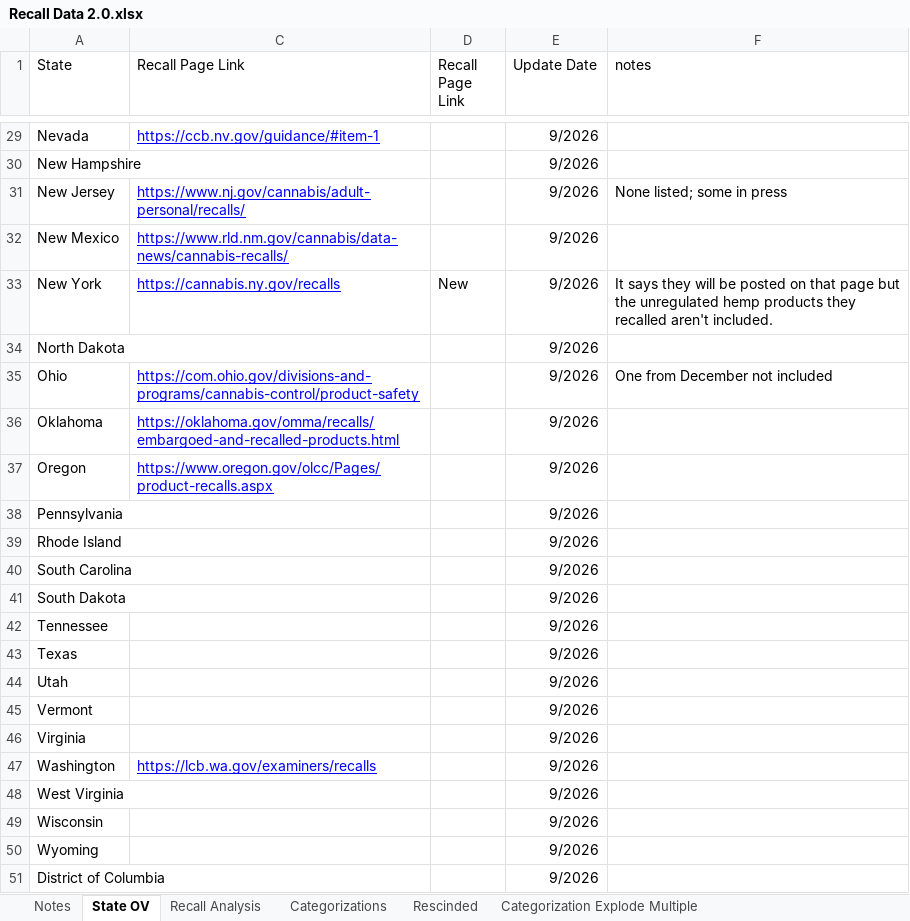
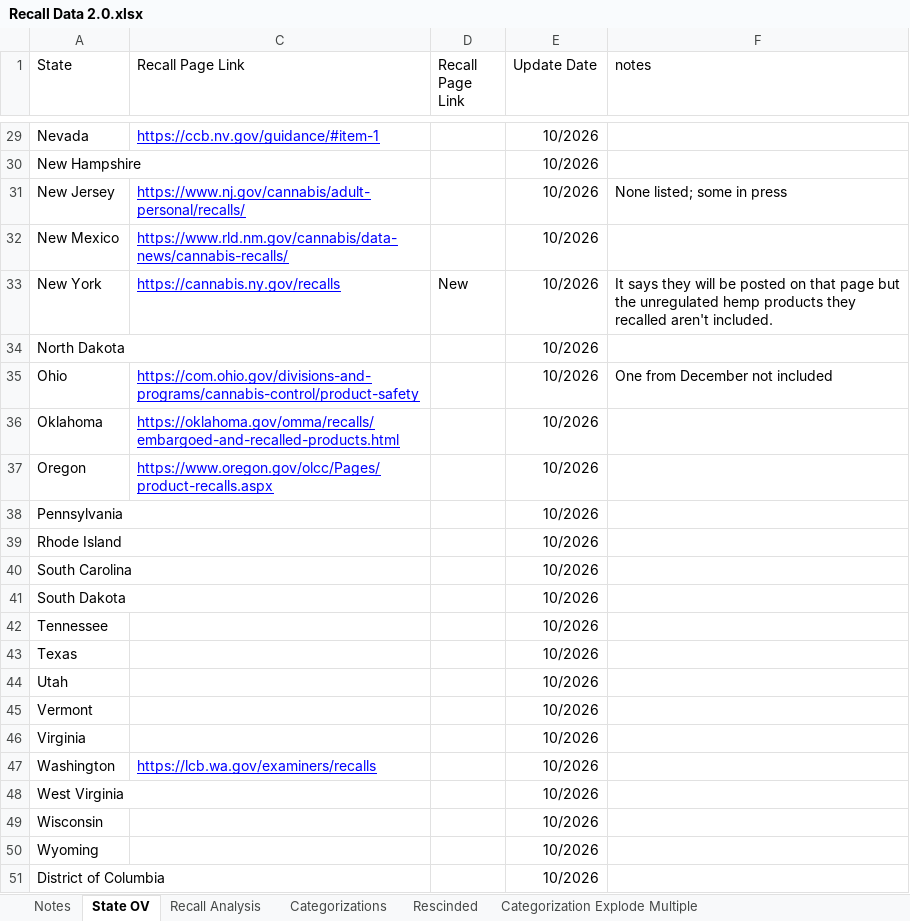
Before and after one commit to somewhatcyclops/US-Cannabis-Recalls, an Excel workbook: Recall Data 2.0.xlsx, sheet State OV, drawn as a sheet; only a part is shown, gaps mark what is left out; values as stored, in another font and other column widths than the file's, no borders; charts and pictures not drawn; the diff covers the shown part only; the diff names each change by its address in the sheet, - before the commit and + after, or states it on an @@ line.

```diff
--- a/Recall Data 2.0.xlsx (sheet State OV)
+++ b/Recall Data 2.0.xlsx (sheet State OV)
-E29:E51 (Update Date): 9/2026
+E29:E51 (Update Date): 10/2026
```
Also changed, not shown: 30 edited cells elsewhere in this sheet, sheet Recall Analysis, sheet Categorizations, sheet Notes, formulas that keep their value, 8 other files.
